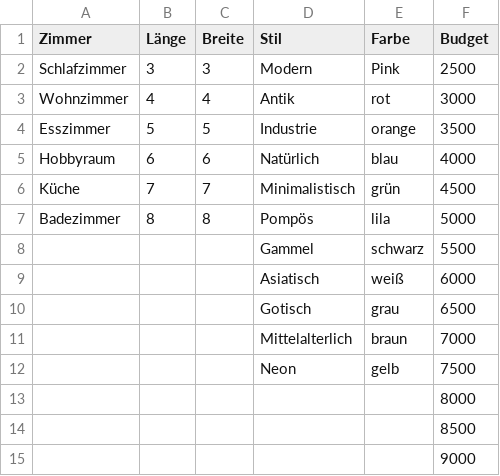
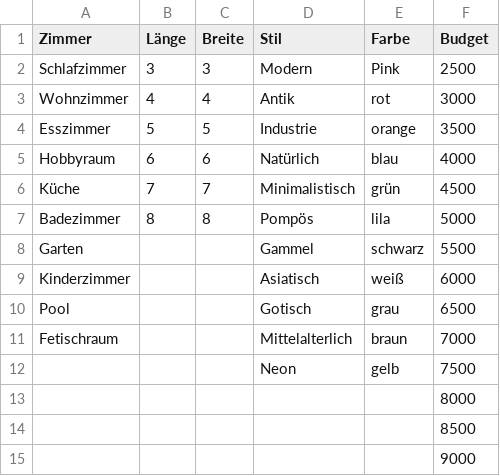
Before and after one commit to Nordikk/sims-4-rng, a CSV file: attributes.csv, drawn as a sheet; the diff names each change by its address in the sheet, - before the commit and + after, or states it on an @@ line.

Commit message:
edited csv (don't judge me please)

```diff
--- a/attributes.csv
+++ b/attributes.csv
-A8 (Zimmer): (empty)
+A8 (Zimmer): Garten
-A9 (Zimmer): (empty)
+A9 (Zimmer): Kinderzimmer
-A10 (Zimmer): (empty)
+A10 (Zimmer): Pool
-A11 (Zimmer): (empty)
+A11 (Zimmer): Fetischraum
```
